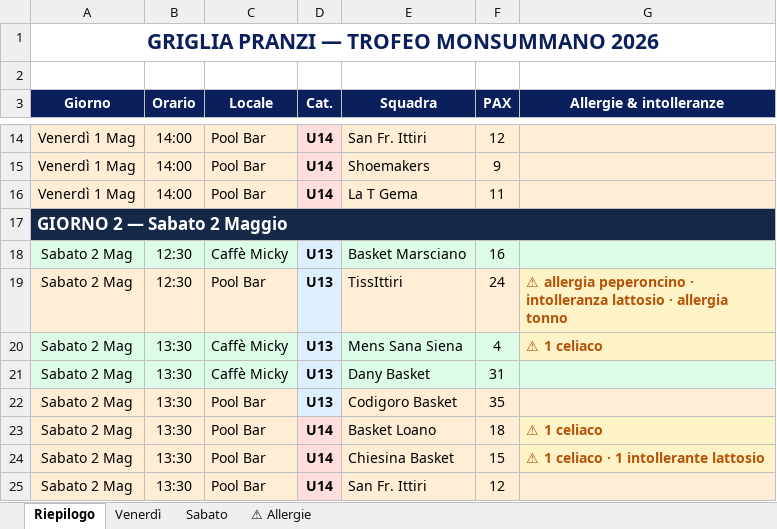
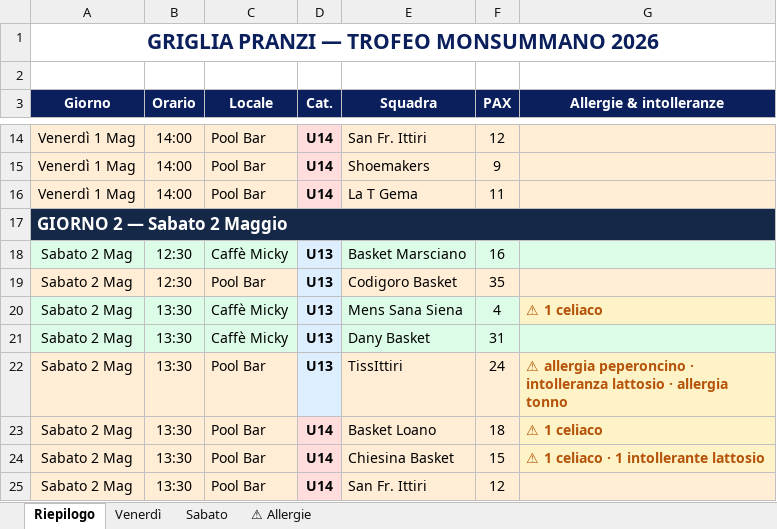
Before and after one commit to alecsal/trofeo-monsummano, an Excel workbook: griglia_pranzi_torneo.xlsx, sheet Riepilogo, drawn as a sheet; only a part is shown, gaps mark what is left out; values as stored, in another font and other column widths than the file's, no borders; the diff names each change by its address in the sheet, - before the commit and + after, or states it on an @@ line.

```diff
--- a/griglia_pranzi_torneo.xlsx (sheet Riepilogo)
+++ b/griglia_pranzi_torneo.xlsx (sheet Riepilogo)
-E19 (Squadra): TissIttiri
+E19 (Squadra): Codigoro Basket
-F19 (PAX): 24
+F19 (PAX): 35
-G19 (Allergie & intolleranze): ⚠ allergia peperoncino · intolleranza lattosio · allergia tonno
+G19 (Allergie & intolleranze): (empty)
-E22 (Squadra): Codigoro Basket
+E22 (Squadra): TissIttiri
-F22 (PAX): 35
+F22 (PAX): 24
-G22 (Allergie & intolleranze): (empty)
+G22 (Allergie & intolleranze): ⚠ allergia peperoncino · intolleranza lattosio · allergia tonno
```
Also changed, not shown: sheet ⚠ Allergie, sheet Sabato, torneo_programma.xlsx, 1 other file.
